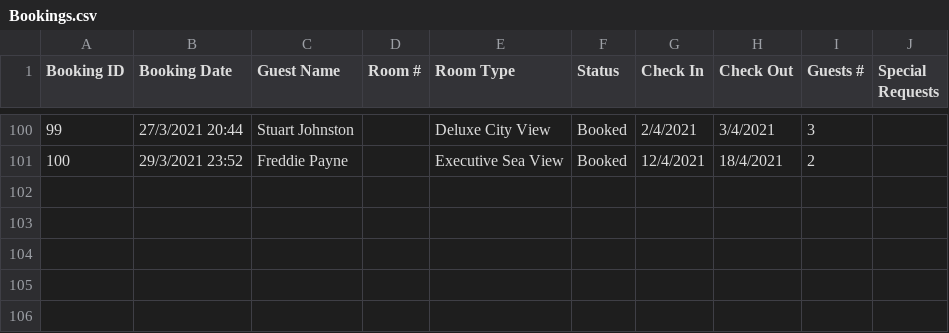
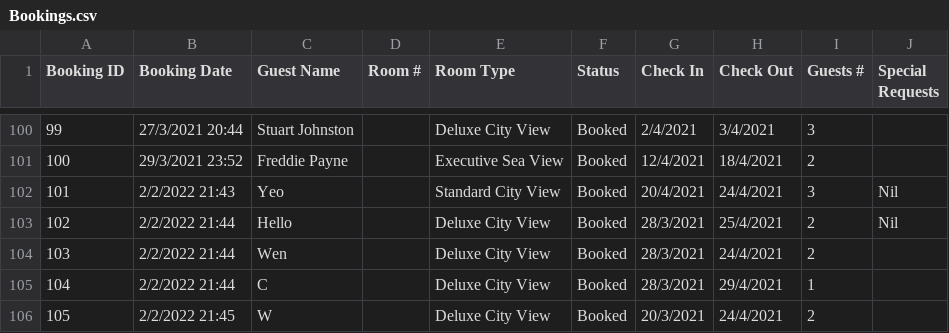
Before and after one commit to Wen-Cong/DSA-Assignment, a CSV file: DSA_Assignment/Bookings.csv, drawn as a sheet; only a part is shown, gaps mark what is left out; the diff names each change by its address in the sheet, - before the commit and + after, or states it on an @@ line.

Commit message:
Completed additional function, search for most popular room type

```diff
--- a/DSA_Assignment/Bookings.csv
+++ b/DSA_Assignment/Bookings.csv
+row 102: 101 | 2/2/2022 21:43 | Yeo |  | Standard City View | Booked | 20/4/2021 | 24/4/2021 | 3 | Nil
+row 103: 102 | 2/2/2022 21:44 | Hello |  | Deluxe City View | Booked | 28/3/2021 | 25/4/2021 | 2 | Nil
+row 104: 103 | 2/2/2022 21:44 | Wen |  | Deluxe City View | Booked | 28/3/2021 | 24/4/2021 | 2
+row 105: 104 | 2/2/2022 21:44 | C |  | Deluxe City View | Booked | 28/3/2021 | 29/4/2021 | 1
+row 106: 105 | 2/2/2022 21:45 | W |  | Deluxe City View | Booked | 20/3/2021 | 24/4/2021 | 2
```
Also changed, not shown: 6 other files.
